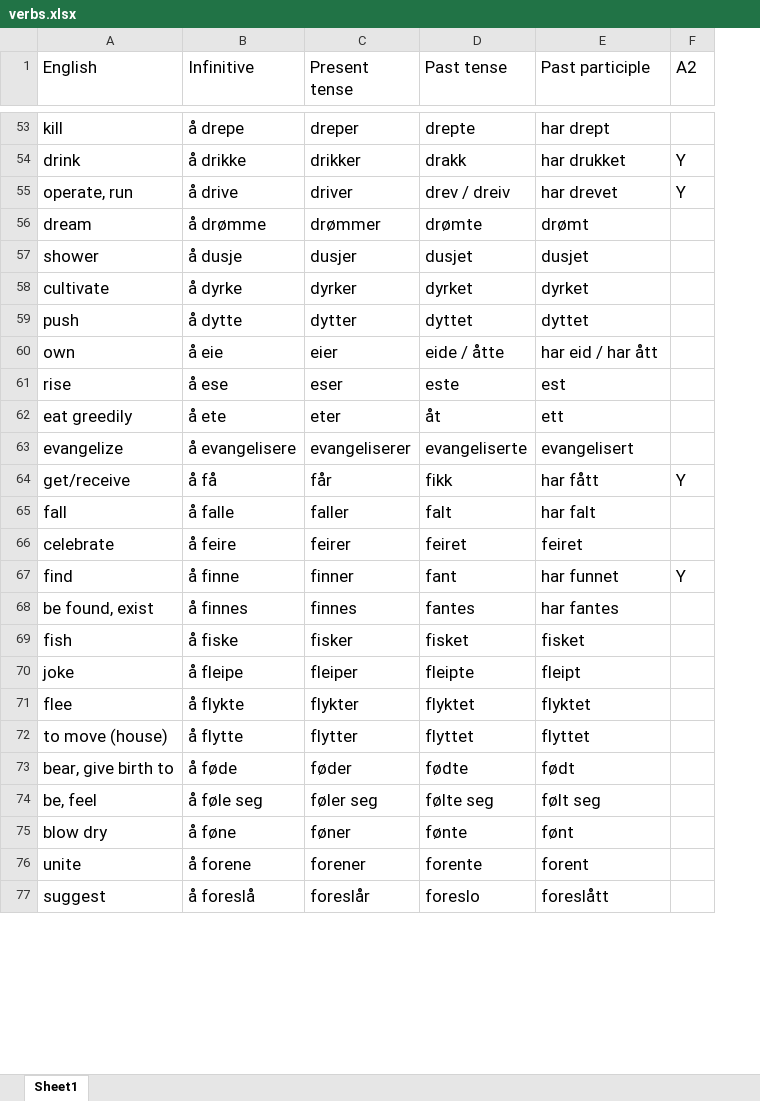
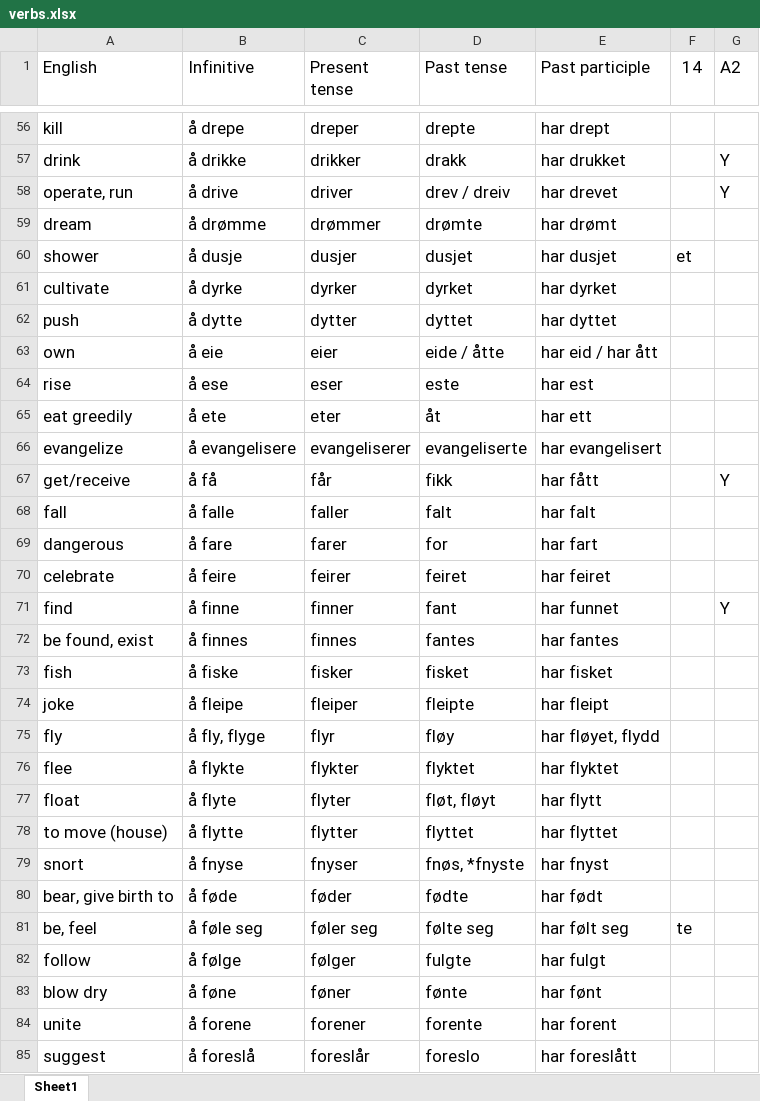
Before and after one commit to Amarilda/Norsk, an Excel workbook: verbs.xlsx, sheet Sheet1, drawn as a sheet; only a part is shown, gaps mark what is left out; values as stored, in another font and other column widths than the file's, no borders; conditional formats not drawn; addresses are those after the commit; the diff covers the shown part only; the diff names each change by its address in the sheet, - before the commit and + after, or states it on an @@ line.

```diff
--- a/verbs.xlsx (sheet Sheet1)
+++ b/verbs.xlsx (sheet Sheet1)
+column F (14), row 60: et; row 81: te
-E59 (Past participle): drømt
+E59 (Past participle): har drømt
-E60 (Past participle): dusjet
+E60 (Past participle): har dusjet
-E61 (Past participle): dyrket
+E61 (Past participle): har dyrket
-E62 (Past participle): dyttet
+E62 (Past participle): har dyttet
-E64 (Past participle): est
+E64 (Past participle): har est
-E65 (Past participle): ett
+E65 (Past participle): har ett
-E66 (Past participle): evangelisert
+E66 (Past participle): har evangelisert
+row 69: dangerous | å fare | farer | for | har fart
-E70 (Past participle): feiret
+E70 (Past participle): har feiret
-E73 (Past participle): fisket
+E73 (Past participle): har fisket
-E74 (Past participle): fleipt
+E74 (Past participle): har fleipt
+row 75: fly | å fly, flyge | flyr | fløy | har fløyet, flydd
-E76 (Past participle): flyktet
+E76 (Past participle): har flyktet
+row 77: float | å flyte | flyter | fløt, fløyt | har flytt
-E78 (Past participle): flyttet
+E78 (Past participle): har flyttet
+row 79: snort | å fnyse | fnyser | fnøs, *fnyste | har fnyst
-E80 (Past participle): født
+E80 (Past participle): har født
-E81 (Past participle): følt seg
+E81 (Past participle): har følt seg
+row 82: follow | å følge | følger | fulgte | har fulgt
-E83 (Past participle): fønt
+E83 (Past participle): har fønt
-E84 (Past participle): forent
+E84 (Past participle): har forent
-E85 (Past participle): foreslått
+E85 (Past participle): har foreslått
```
Also changed, not shown: 79 added rows, 76 removed rows and 207 edited cells elsewhere in this sheet.
